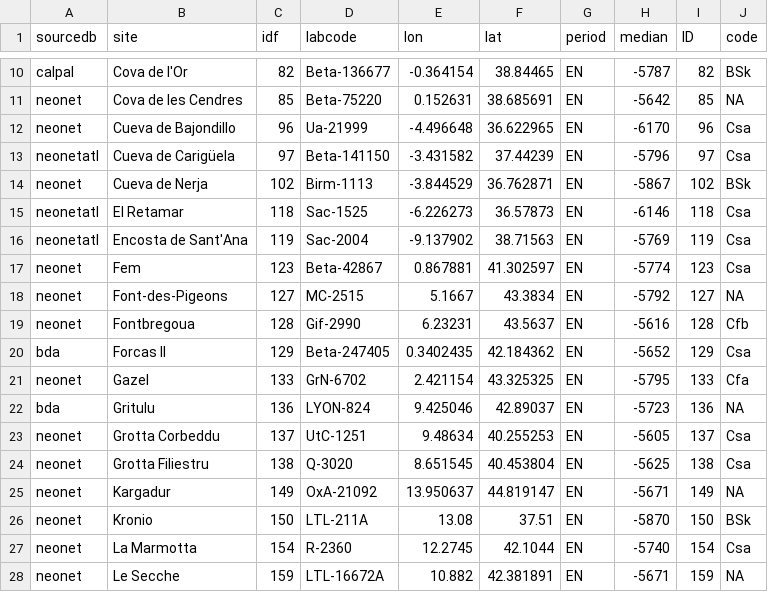
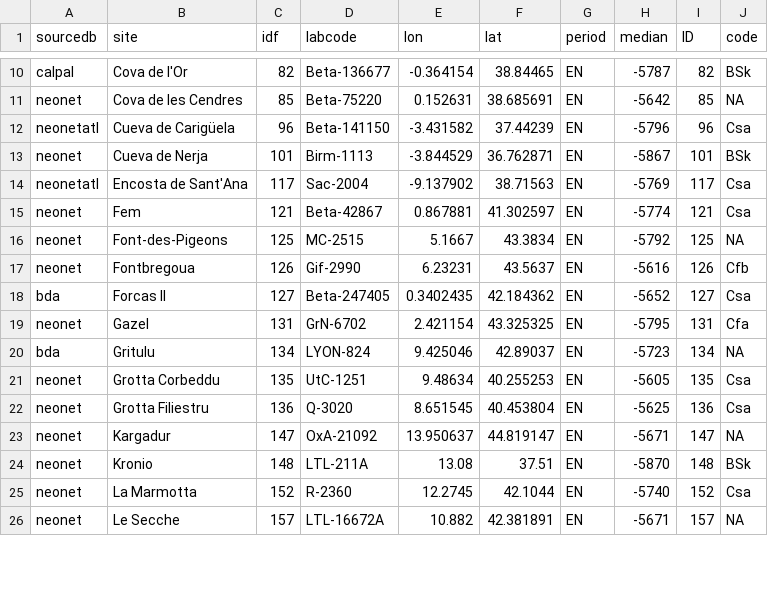
Before and after one commit to zoometh/neonet, a TSV file: doc/talks/2024-asd/img/isochr-5600-BC-MedWest-koppen_8k.tsv, drawn as a sheet; only a part is shown, gaps mark what is left out; the diff covers the shown part only.

```diff
--- a/doc/talks/2024-asd/img/isochr-5600-BC-MedWest-koppen_8k.tsv
+++ b/doc/talks/2024-asd/img/isochr-5600-BC-MedWest-koppen_8k.tsv
@@ -11,18 +11,16 @@
 "neonet"	"Cova de les Cendres"	85	"Beta-75220"	0.152631	38.685691	"EN"	-5642	85	NA
-"neonet"	"Cueva de Bajondillo"	96	"Ua-21999"	-4.496648	36.622965	"EN"	-6170	96	"Csa"
-"neonetatl"	"Cueva de Carigüela"	97	"Beta-141150"	-3.431582	37.44239	"EN"	-5796	97	"Csa"
-"neonet"	"Cueva de Nerja"	102	"Birm-1113"	-3.844529	36.762871	"EN"	-5867	102	"BSk"
-"neonetatl"	"El Retamar"	118	"Sac-1525"	-6.226273	36.57873	"EN"	-6146	118	"Csa"
-"neonetatl"	"Encosta de Sant'Ana"	119	"Sac-2004"	-9.137902	38.71563	"EN"	-5769	119	"Csa"
-"neonet"	"Fem"	123	"Beta-42867"	0.867881	41.302597	"EN"	-5774	123	"Csa"
-"neonet"	"Font-des-Pigeons"	127	"MC-2515"	5.1667	43.3834	"EN"	-5792	127	NA
-"neonet"	"Fontbregoua"	128	"Gif-2990"	6.23231	43.5637	"EN"	-5616	128	"Cfb"
-"bda"	"Forcas II"	129	"Beta-247405"	0.3402435	42.184362	"EN"	-5652	129	"Csa"
-"neonet"	"Gazel"	133	"GrN-6702"	2.421154	43.325325	"EN"	-5795	133	"Cfa"
-"bda"	"Gritulu"	136	"LYON-824"	9.425046	42.89037	"EN"	-5723	136	NA
-"neonet"	"Grotta Corbeddu"	137	"UtC-1251"	9.48634	40.255253	"EN"	-5605	137	"Csa"
-"neonet"	"Grotta Filiestru"	138	"Q-3020"	8.651545	40.453804	"EN"	-5625	138	"Csa"
-"neonet"	"Kargadur"	149	"OxA-21092"	13.950637	44.819147	"EN"	-5671	149	NA
-"neonet"	"Kronio"	150	"LTL-211A"	13.08	37.51	"EN"	-5870	150	"BSk"
-"neonet"	"La Marmotta"	154	"R-2360"	12.2745	42.1044	"EN"	-5740	154	"Csa"
-"neonet"	"Le Secche"	159	"LTL-16672A"	10.882	42.381891	"EN"	-5671	159	NA
+"neonetatl"	"Cueva de Carigüela"	96	"Beta-141150"	-3.431582	37.44239	"EN"	-5796	96	"Csa"
+"neonet"	"Cueva de Nerja"	101	"Birm-1113"	-3.844529	36.762871	"EN"	-5867	101	"BSk"
+"neonetatl"	"Encosta de Sant'Ana"	117	"Sac-2004"	-9.137902	38.71563	"EN"	-5769	117	"Csa"
+"neonet"	"Fem"	121	"Beta-42867"	0.867881	41.302597	"EN"	-5774	121	"Csa"
+"neonet"	"Font-des-Pigeons"	125	"MC-2515"	5.1667	43.3834	"EN"	-5792	125	NA
+"neonet"	"Fontbregoua"	126	"Gif-2990"	6.23231	43.5637	"EN"	-5616	126	"Cfb"
+"bda"	"Forcas II"	127	"Beta-247405"	0.3402435	42.184362	"EN"	-5652	127	"Csa"
+"neonet"	"Gazel"	131	"GrN-6702"	2.421154	43.325325	"EN"	-5795	131	"Cfa"
+"bda"	"Gritulu"	134	"LYON-824"	9.425046	42.89037	"EN"	-5723	134	NA
+"neonet"	"Grotta Corbeddu"	135	"UtC-1251"	9.48634	40.255253	"EN"	-5605	135	"Csa"
+"neonet"	"Grotta Filiestru"	136	"Q-3020"	8.651545	40.453804	"EN"	-5625	136	"Csa"
+"neonet"	"Kargadur"	147	"OxA-21092"	13.950637	44.819147	"EN"	-5671	147	NA
+"neonet"	"Kronio"	148	"LTL-211A"	13.08	37.51	"EN"	-5870	148	"BSk"
+"neonet"	"La Marmotta"	152	"R-2360"	12.2745	42.1044	"EN"	-5740	152	"Csa"
+"neonet"	"Le Secche"	157	"LTL-16672A"	10.882	42.381891	"EN"	-5671	157	NA
```
Also changed, not shown: 36 edited cells elsewhere in this file, doc/talks/2024-asd/img/isochr-5300-BC-MedWest-koppen_7k.tsv, 3 other files.
